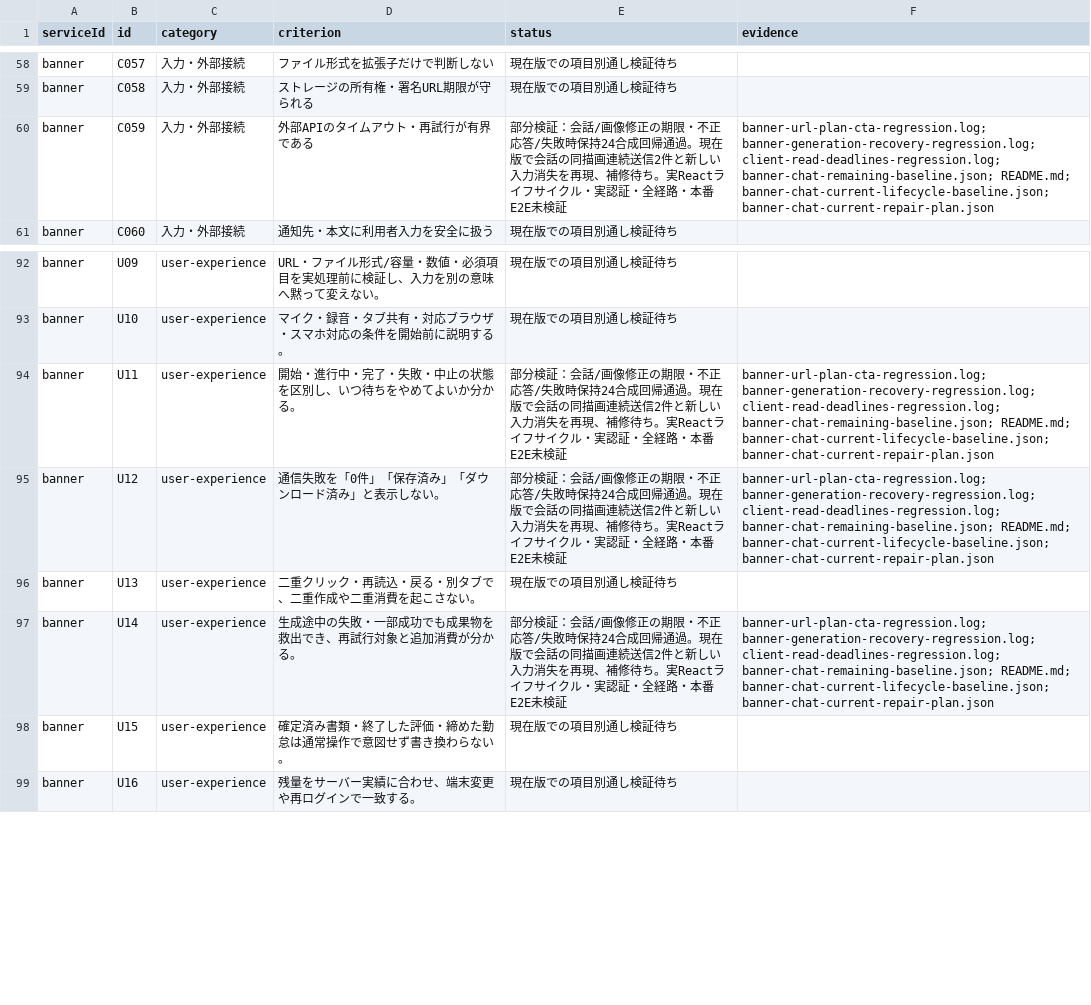
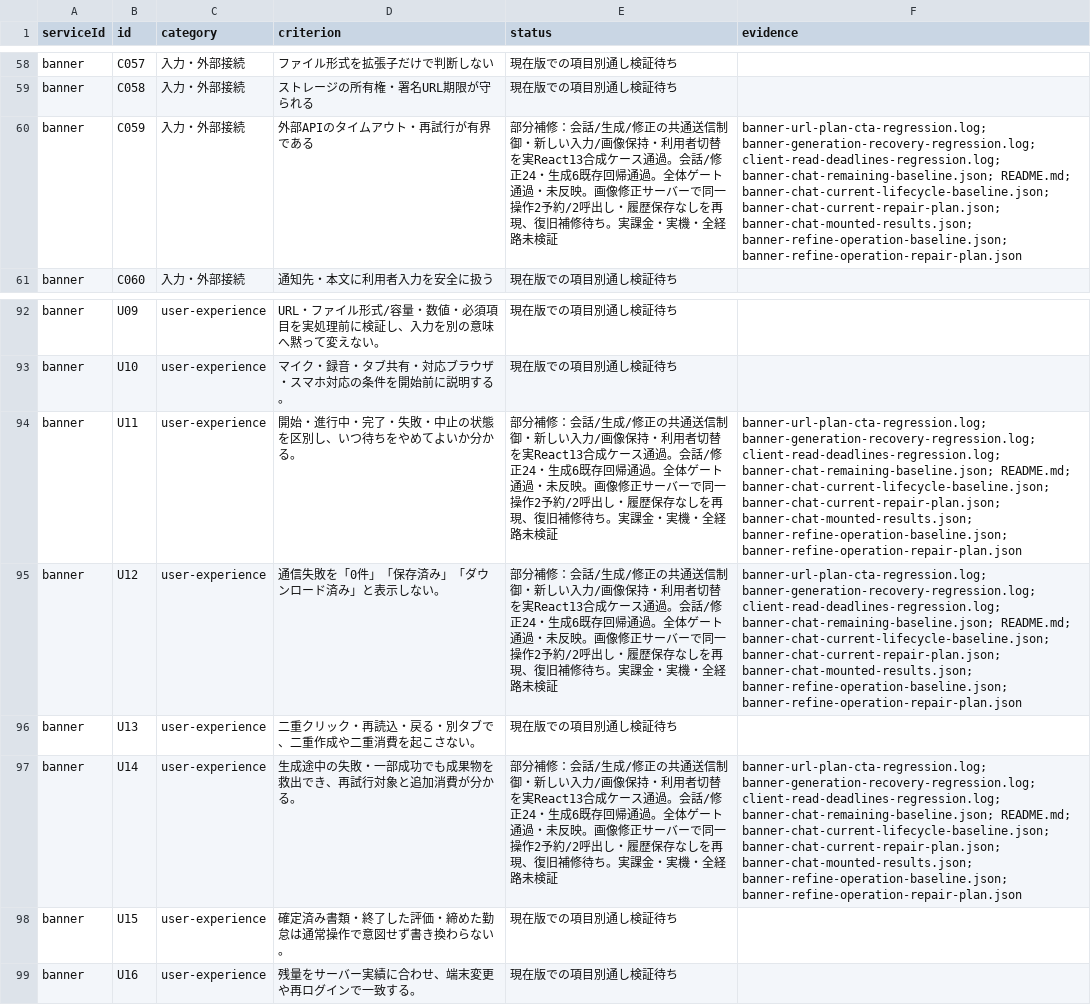
Before and after one commit to k-mitsumori-cmd/doya-ai, a CSV file: docs/audits/2026-10-06-all-services-recheck/criterion-matrix.csv, drawn as a sheet; only a part is shown, gaps mark what is left out.

Commit message:
fix(banner): fence overlapping chat actions and preserve newer drafts

```diff
--- a/docs/audits/2026-10-06-all-services-recheck/criterion-matrix.csv
+++ b/docs/audits/2026-10-06-all-services-recheck/criterion-matrix.csv
@@ -59,3 +59,3 @@ banner,C057,入力・外部接続,ファイル形式を拡張子だけで判断
 banner,C058,入力・外部接続,ストレージの所有権・署名URL期限が守られる,現在版での項目別通し検証待ち,
-banner,C059,入力・外部接続,外部APIのタイムアウト・再試行が有界である,部分検証：会話/画像修正の期限・不正応答/失敗時保持24合成回帰通過。現在版で会話の同描画連続送信2件と新しい入力消失を再現、補修待ち。実Reactライフサイクル・実認証・全経路・本番E2E未検証,banner-url-plan-cta-regression.log; banner-generation-recovery-regression.log; client-read-deadlines-regression.log; banner-chat-remaining-baseline.json; README.md; banner-chat-current-lifecycle-baseline.json; banner-chat-current-repair-plan.json
+banner,C059,入力・外部接続,外部APIのタイムアウト・再試行が有界である,部分補修：会話/生成/修正の共通送信制御・新しい入力/画像保持・利用者切替を実React13合成ケース通過。会話/修正24・生成6既存回帰通過。全体ゲート通過・未反映。画像修正サーバーで同一操作2予約/2呼出し・履歴保存なしを再現、復旧補修待ち。実課金・実機・全経路未検証,banner-url-plan-cta-regression.log; banner-generation-recovery-regression.log; client-read-deadlines-regression.log; banner-chat-remaining-baseline.json; README.md; banner-chat-current-lifecycle-baseline.json; banner-chat-current-repair-plan.json; banner-chat-mounted-results.json; banner-refine-operation-baseline.json; banner-refine-operation-repair-plan.json
 banner,C060,入力・外部接続,通知先・本文に利用者入力を安全に扱う,現在版での項目別通し検証待ち,
@@ -93,6 +93,6 @@ banner,U09,user-experience,URL・ファイル形式/容量・数値・必須項
 banner,U10,user-experience,マイク・録音・タブ共有・対応ブラウザ・スマホ対応の条件を開始前に説明する。,現在版での項目別通し検証待ち,
-banner,U11,user-experience,開始・進行中・完了・失敗・中止の状態を区別し、いつ待ちをやめてよいか分かる。,部分検証：会話/画像修正の期限・不正応答/失敗時保持24合成回帰通過。現在版で会話の同描画連続送信2件と新しい入力消失を再現、補修待ち。実Reactライフサイクル・実認証・全経路・本番E2E未検証,banner-url-plan-cta-regression.log; banner-generation-recovery-regression.log; client-read-deadlines-regression.log; banner-chat-remaining-baseline.json; README.md; banner-chat-current-lifecycle-baseline.json; banner-chat-current-repair-plan.json
-banner,U12,user-experience,通信失敗を「0件」「保存済み」「ダウンロード済み」と表示しない。,部分検証：会話/画像修正の期限・不正応答/失敗時保持24合成回帰通過。現在版で会話の同描画連続送信2件と新しい入力消失を再現、補修待ち。実Reactライフサイクル・実認証・全経路・本番E2E未検証,banner-url-plan-cta-regression.log; banner-generation-recovery-regression.log; client-read-deadlines-regression.log; banner-chat-remaining-baseline.json; README.md; banner-chat-current-lifecycle-baseline.json; banner-chat-current-repair-plan.json
+banner,U11,user-experience,開始・進行中・完了・失敗・中止の状態を区別し、いつ待ちをやめてよいか分かる。,部分補修：会話/生成/修正の共通送信制御・新しい入力/画像保持・利用者切替を実React13合成ケース通過。会話/修正24・生成6既存回帰通過。全体ゲート通過・未反映。画像修正サーバーで同一操作2予約/2呼出し・履歴保存なしを再現、復旧補修待ち。実課金・実機・全経路未検証,banner-url-plan-cta-regression.log; banner-generation-recovery-regression.log; client-read-deadlines-regression.log; banner-chat-remaining-baseline.json; README.md; banner-chat-current-lifecycle-baseline.json; banner-chat-current-repair-plan.json; banner-chat-mounted-results.json; banner-refine-operation-baseline.json; banner-refine-operation-repair-plan.json
+banner,U12,user-experience,通信失敗を「0件」「保存済み」「ダウンロード済み」と表示しない。,部分補修：会話/生成/修正の共通送信制御・新しい入力/画像保持・利用者切替を実React13合成ケース通過。会話/修正24・生成6既存回帰通過。全体ゲート通過・未反映。画像修正サーバーで同一操作2予約/2呼出し・履歴保存なしを再現、復旧補修待ち。実課金・実機・全経路未検証,banner-url-plan-cta-regression.log; banner-generation-recovery-regression.log; client-read-deadlines-regression.log; banner-chat-remaining-baseline.json; README.md; banner-chat-current-lifecycle-baseline.json; banner-chat-current-repair-plan.json; banner-chat-mounted-results.json; banner-refine-operation-baseline.json; banner-refine-operation-repair-plan.json
 banner,U13,user-experience,二重クリック・再読込・戻る・別タブで、二重作成や二重消費を起こさない。,現在版での項目別通し検証待ち,
-banner,U14,user-experience,生成途中の失敗・一部成功でも成果物を救出でき、再試行対象と追加消費が分かる。,部分検証：会話/画像修正の期限・不正応答/失敗時保持24合成回帰通過。現在版で会話の同描画連続送信2件と新しい入力消失を再現、補修待ち。実Reactライフサイクル・実認証・全経路・本番E2E未検証,banner-url-plan-cta-regression.log; banner-generation-recovery-regression.log; client-read-deadlines-regression.log; banner-chat-remaining-baseline.json; README.md; banner-chat-current-lifecycle-baseline.json; banner-chat-current-repair-plan.json
+banner,U14,user-experience,生成途中の失敗・一部成功でも成果物を救出でき、再試行対象と追加消費が分かる。,部分補修：会話/生成/修正の共通送信制御・新しい入力/画像保持・利用者切替を実React13合成ケース通過。会話/修正24・生成6既存回帰通過。全体ゲート通過・未反映。画像修正サーバーで同一操作2予約/2呼出し・履歴保存なしを再現、復旧補修待ち。実課金・実機・全経路未検証,banner-url-plan-cta-regression.log; banner-generation-recovery-regression.log; client-read-deadlines-regression.log; banner-chat-remaining-baseline.json; README.md; banner-chat-current-lifecycle-baseline.json; banner-chat-current-repair-plan.json; banner-chat-mounted-results.json; banner-refine-operation-baseline.json; banner-refine-operation-repair-plan.json
 banner,U15,user-experience,確定済み書類・終了した評価・締めた勤怠は通常操作で意図せず書き換わらない。,現在版での項目別通し検証待ち,
```
Also changed, not shown: 20 other files.
